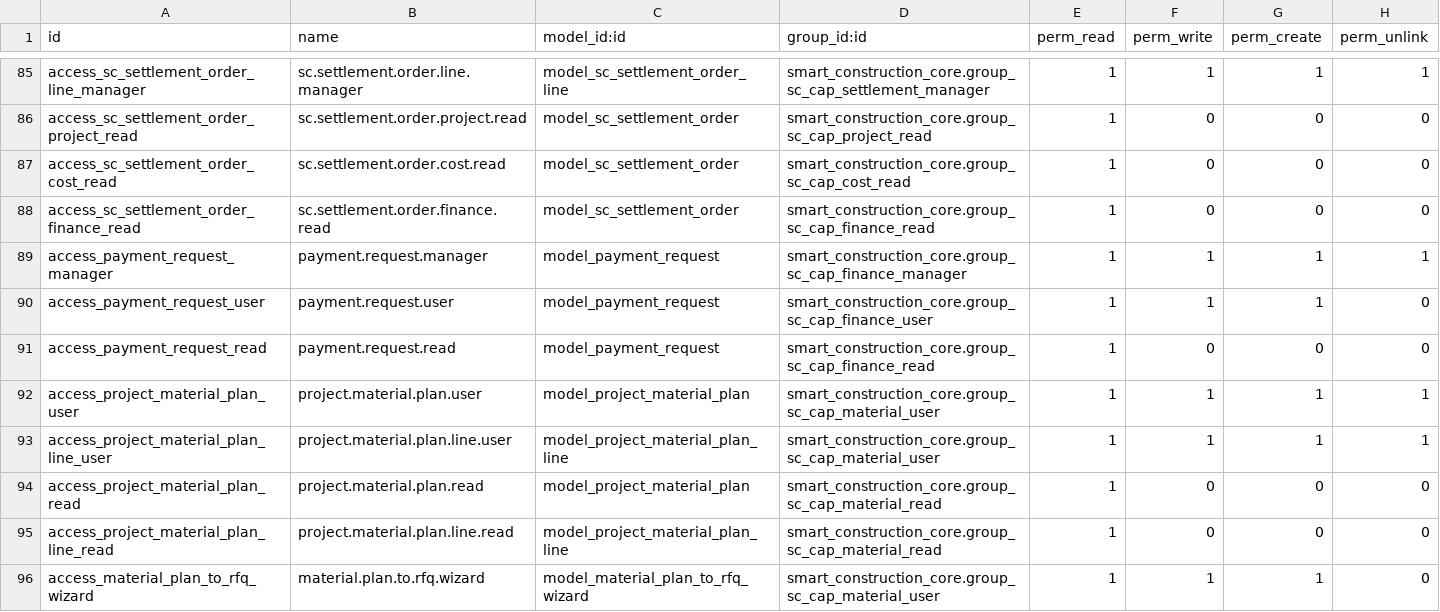
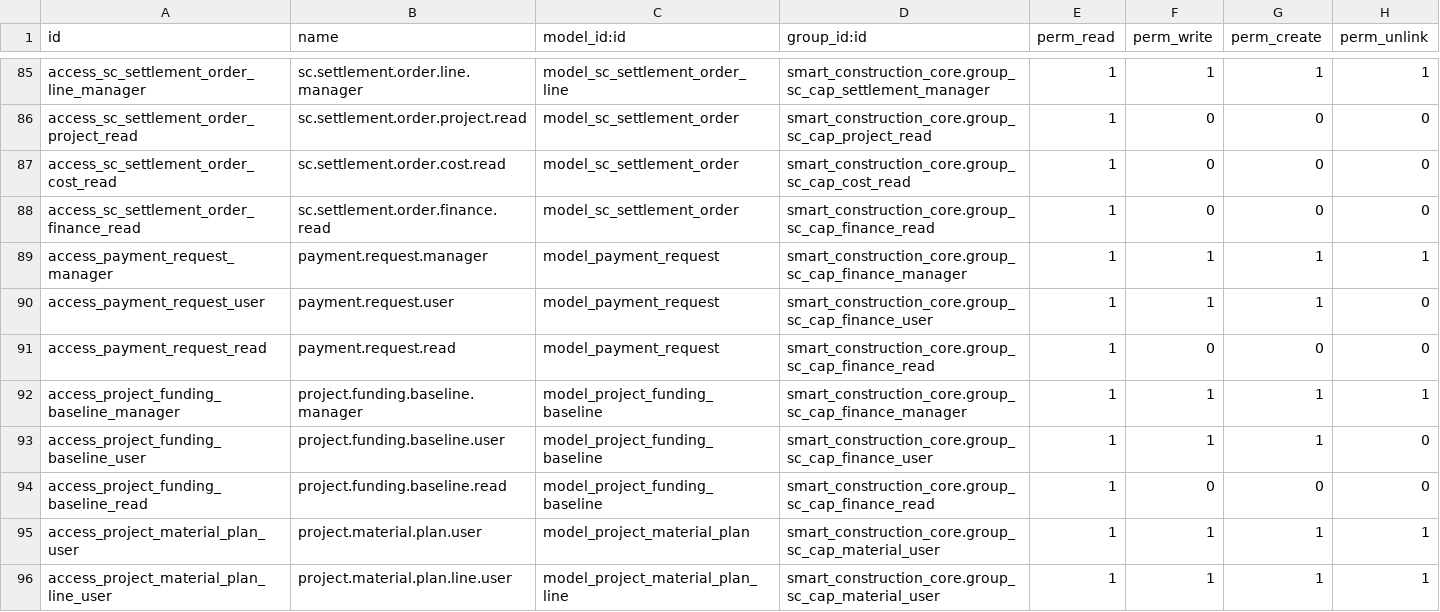
Before and after one commit to Leedefend/sce-backend-odoo, a CSV file: addons/smart_construction_core/security/ir.model.access.csv, drawn as a sheet; only a part is shown, gaps mark what is left out; the shorter side is filled out with more unchanged rows.

Commit message:
feat(funding): add project funding baseline with single-active constraint

```diff
--- a/addons/smart_construction_core/security/ir.model.access.csv
+++ b/addons/smart_construction_core/security/ir.model.access.csv
@@ -91,2 +91,5 @@ access_payment_request_user,payment.request.user,model_payment_request,smart_con
 access_payment_request_read,payment.request.read,model_payment_request,smart_construction_core.group_sc_cap_finance_read,1,0,0,0
+access_project_funding_baseline_manager,project.funding.baseline.manager,model_project_funding_baseline,smart_construction_core.group_sc_cap_finance_manager,1,1,1,1
+access_project_funding_baseline_user,project.funding.baseline.user,model_project_funding_baseline,smart_construction_core.group_sc_cap_finance_user,1,1,1,0
+access_project_funding_baseline_read,project.funding.baseline.read,model_project_funding_baseline,smart_construction_core.group_sc_cap_finance_read,1,0,0,0
 access_project_material_plan_user,project.material.plan.user,model_project_material_plan,smart_construction_core.group_sc_cap_material_user,1,1,1,1
```
Also changed, not shown: 3 other files.
